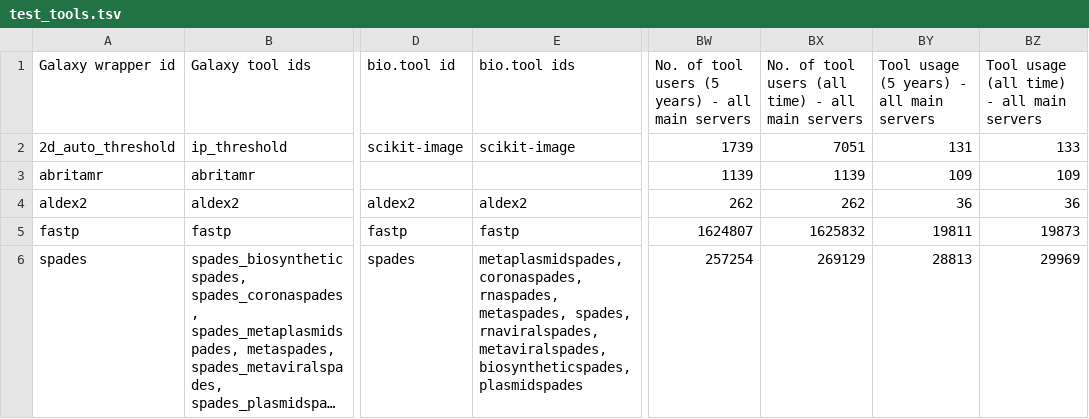
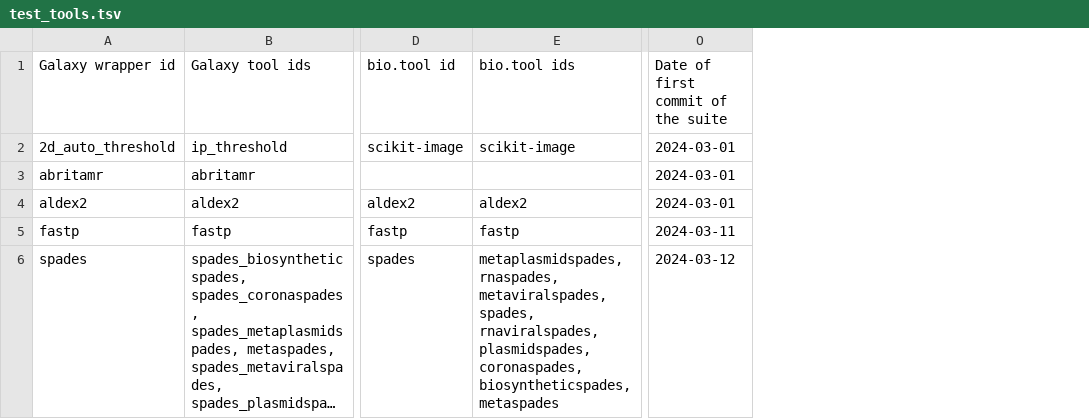
Before and after one commit to galaxyproject/galaxy_codex, a TSV file: communities/all/resources/test_tools.tsv, drawn as a sheet; only a part is shown, gaps mark what is left out; long unchanged cells end in …; removed rows and columns are numbered as before the commit, all else as after; the diff names each change by its address in the sheet, - before the commit and + after, or states it on an @@ line.

```diff
--- a/communities/all/resources/test_tools.tsv
+++ b/communities/all/resources/test_tools.tsv
+column O, rows 1-6: Date of first commit of the suite | 2024-03-01 | 2024-03-01 | 2024-03-01 | 2024-03-11 | 2024-03-12
-column BW, rows 1-6: No. of tool users (5 years) - all main servers | 1739 | 1139 | 262 | 1624807 | 257254
-column BX, rows 1-6: No. of tool users (all time) - all main servers | 7051 | 1139 | 262 | 1625832 | 269129
-column BY, rows 1-6: Tool usage (5 years) - all main servers | 131 | 109 | 36 | 19811 | 28813
-column BZ, rows 1-6: Tool usage (all time) - all main servers | 133 | 109 | 36 | 19873 | 29969
-E6 (bio.tool ids): metaplasmidspades, coronaspades, rnaspades, metaspades, spades, rnaviralspades, metaviralspades, biosyntheticspades, plasmidspades
+E6 (bio.tool ids): metaplasmidspades, rnaspades, metaviralspades, spades, rnaviralspades, plasmidspades, coronaspades, biosyntheticspades, metaspades
```
Also changed, not shown: 3 other files.
